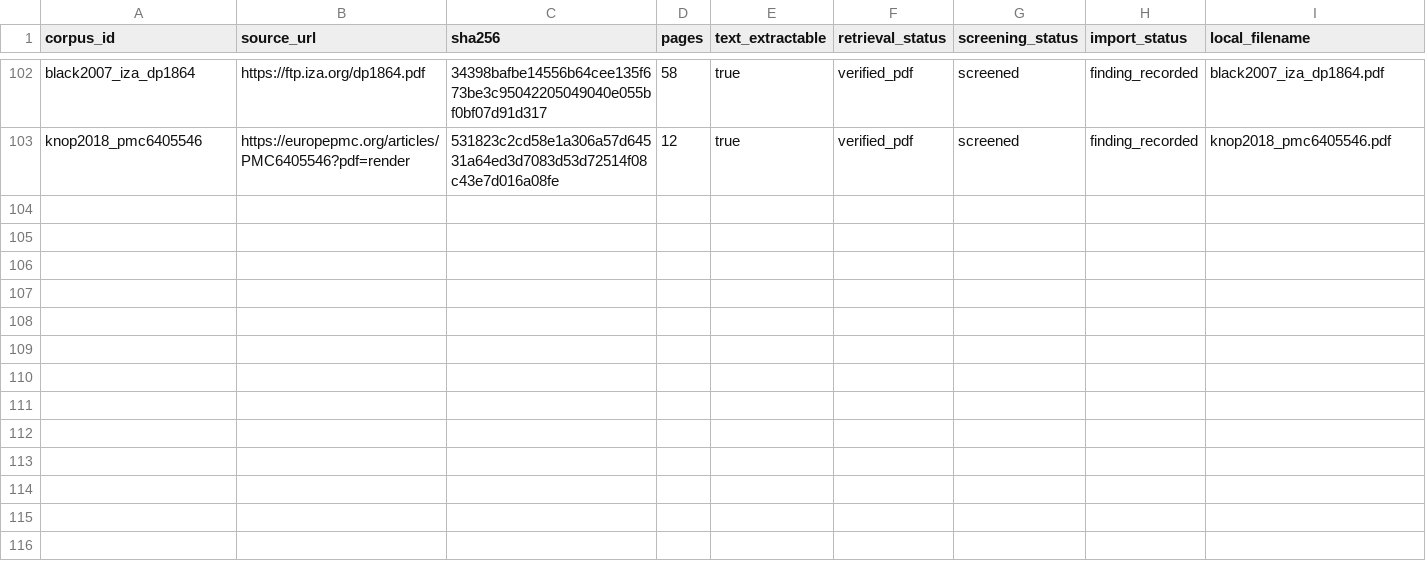
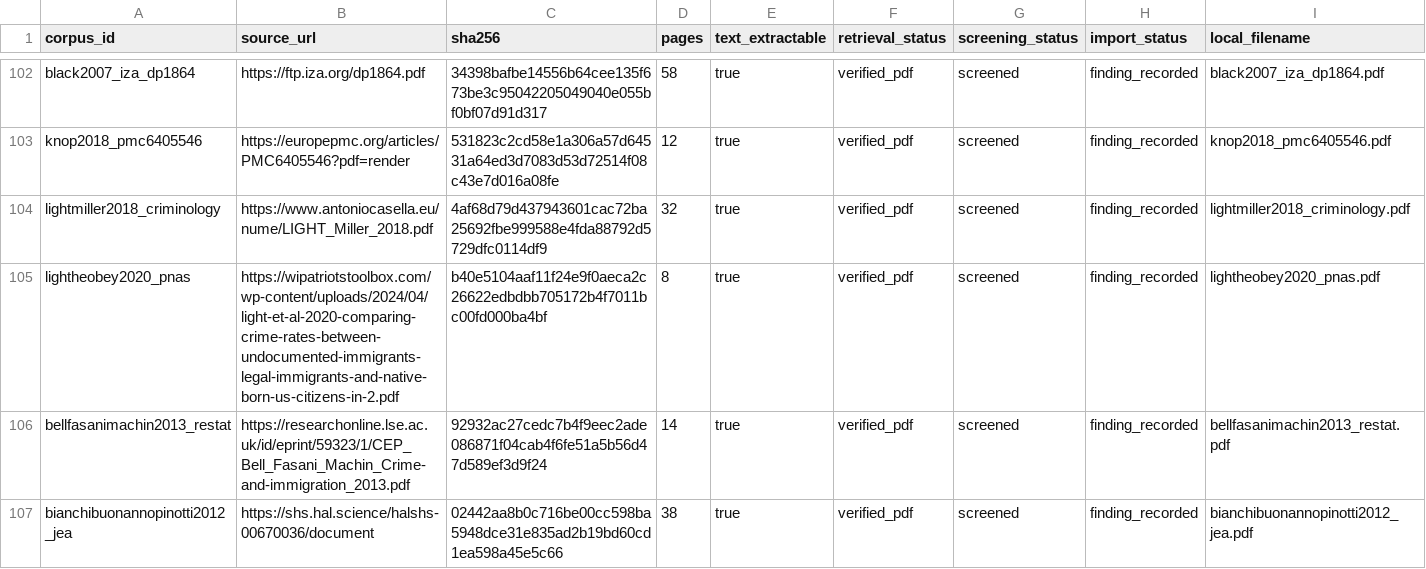
Before and after one commit to xh1b/downstream, a CSV file: params/evidence_corpus.csv, drawn as a sheet; only a part is shown, gaps mark what is left out.

```diff
--- a/params/evidence_corpus.csv
+++ b/params/evidence_corpus.csv
@@ -103 +103,5 @@ black2007_iza_dp1864,https://ftp.iza.org/dp1864.pdf,34398bafbe14556b64cee135f673
 knop2018_pmc6405546,https://europepmc.org/articles/PMC6405546?pdf=render,531823c2cd58e1a306a57d64531a64ed3d7083d53d72514f08c43e7d016a08fe,12,true,verified_pdf,screened,finding_recorded,knop2018_pmc6405546.pdf
+lightmiller2018_criminology,https://www.antoniocasella.eu/nume/LIGHT_Miller_2018.pdf,4af68d79d437943601cac72ba25692fbe999588e4fda88792d5729dfc0114df9,32,true,verified_pdf,screened,finding_recorded,lightmiller2018_criminology.pdf
+lightheobey2020_pnas,https://wipatriotstoolbox.com/wp-content/uploads/2024/04/light-et-al-2020-comparing-crime-rates-between-undocumented-immigrants-legal-immigrants-and-native-born-us-citizens-in-2.pdf,b40e5104aaf11f24e9f0aeca2c26622edbdbb705172b4f7011bc00fd000ba4bf,8,true,verified_pdf,screened,finding_recorded,lightheobey2020_pnas.pdf
+bellfasanimachin2013_restat,https://researchonline.lse.ac.uk/id/eprint/59323/1/CEP_Bell_Fasani_Machin_Crime-and-immigration_2013.pdf,92932ac27cedc7b4f9eec2ade086871f04cab4f6fe51a5b56d47d589ef3d9f24,14,true,verified_pdf,screened,finding_recorded,bellfasanimachin2013_restat.pdf
+bianchibuonannopinotti2012_jea,https://shs.hal.science/halshs-00670036/document,02442aa8b0c716be00cc598ba5948dce31e835ad2b19bd60cd1ea598a45e5c66,38,true,verified_pdf,screened,finding_recorded,bianchibuonannopinotti2012_jea.pdf
```
Also changed, not shown: params/evidence_findings.csv, params/nodes.csv, 36 other files.
